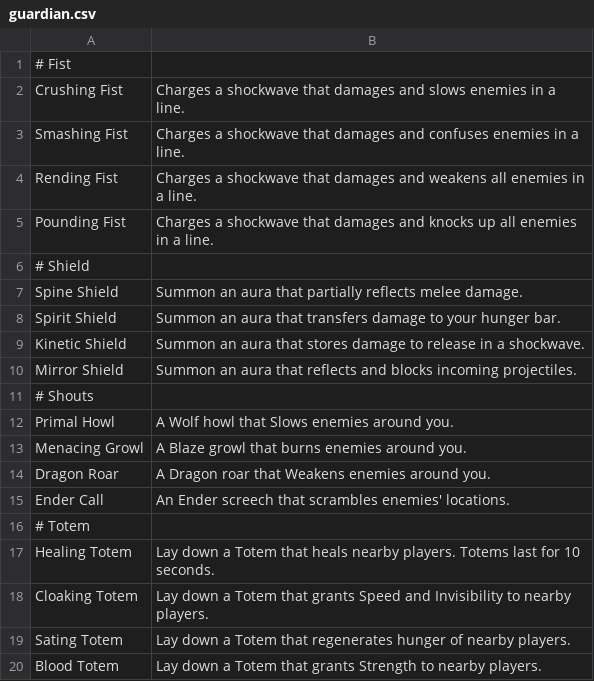
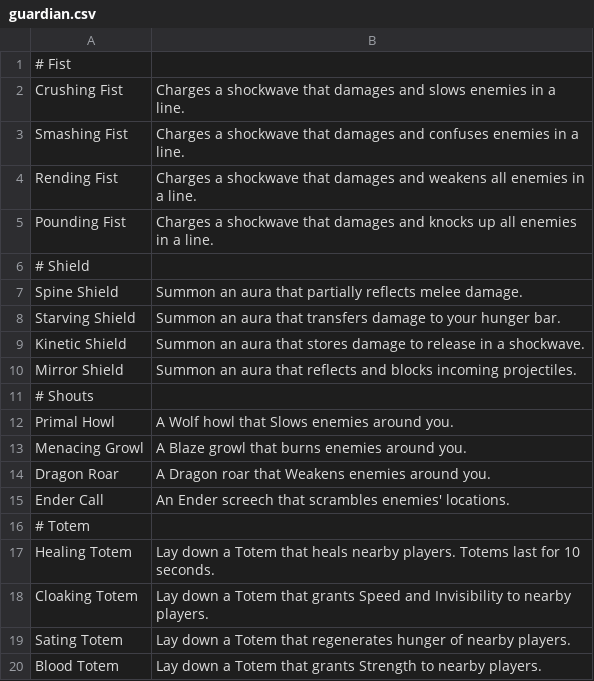
Before and after one commit to imkevinkuo/Judgement-of-the-Sun, a CSV file: src/com/gmail/kvkkuo/JotS/csv/guardian.csv, drawn as a sheet.

Commit message:
Update Firework, Guardian, ItemHover Util

```diff
--- a/src/com/gmail/kvkkuo/JotS/csv/guardian.csv
+++ b/src/com/gmail/kvkkuo/JotS/csv/guardian.csv
@@ -7,3 +7,3 @@
 "Spine Shield","Summon an aura that partially reflects melee damage."
-"Spirit Shield","Summon an aura that transfers damage to your hunger bar."
+"Starving Shield","Summon an aura that transfers damage to your hunger bar."
 "Kinetic Shield","Summon an aura that stores damage to release in a shockwave."
```
Also changed, not shown: src/com/gmail/kvkkuo/JotS/csv/duelist.csv, 19 other files.
